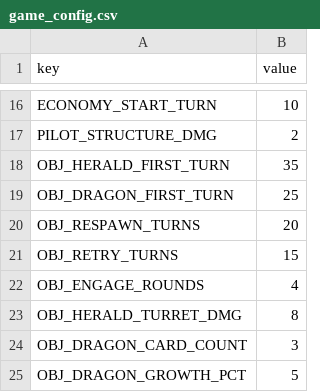
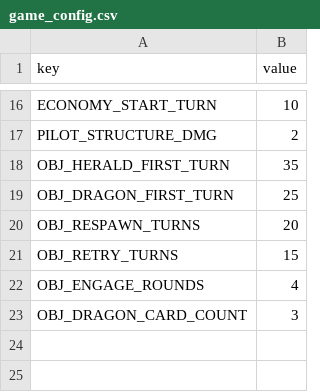
Before and after one commit to toniqat/esports-manager, a CSV file: data/csv/game_config.csv, drawn as a sheet; only a part is shown, gaps mark what is left out.

```diff
--- a/data/csv/game_config.csv
+++ b/data/csv/game_config.csv
@@ -22,4 +22,2 @@ OBJ_RETRY_TURNS,15
 OBJ_ENGAGE_ROUNDS,4
-OBJ_HERALD_TURRET_DMG,8
 OBJ_DRAGON_CARD_COUNT,3
-OBJ_DRAGON_GROWTH_PCT,5
```
Also changed, not shown: 36 other files.
